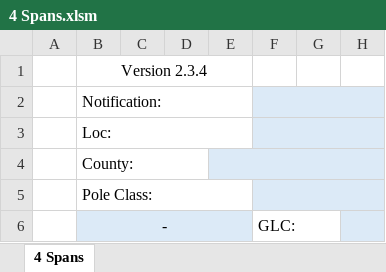
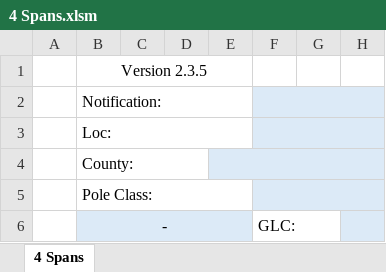
Before and after one commit to ababrahamtrc/Pole-Detail-Sheets, an Excel workbook: Sheets/4 Spans.xlsm, sheet 4 Spans, drawn as a sheet; only a part is shown; values as stored, in another font and other column widths than the file's, no borders; conditional formats not drawn; the diff names each change by its address in the sheet, - before the commit and + after, or states it on an @@ line.

Commit message:
Update file from Excel VBA

```diff
--- a/Sheets/4 Spans.xlsm (sheet 4 Spans)
+++ b/Sheets/4 Spans.xlsm (sheet 4 Spans)
-B1: Version 2.3.4
+B1: Version 2.3.5
```
